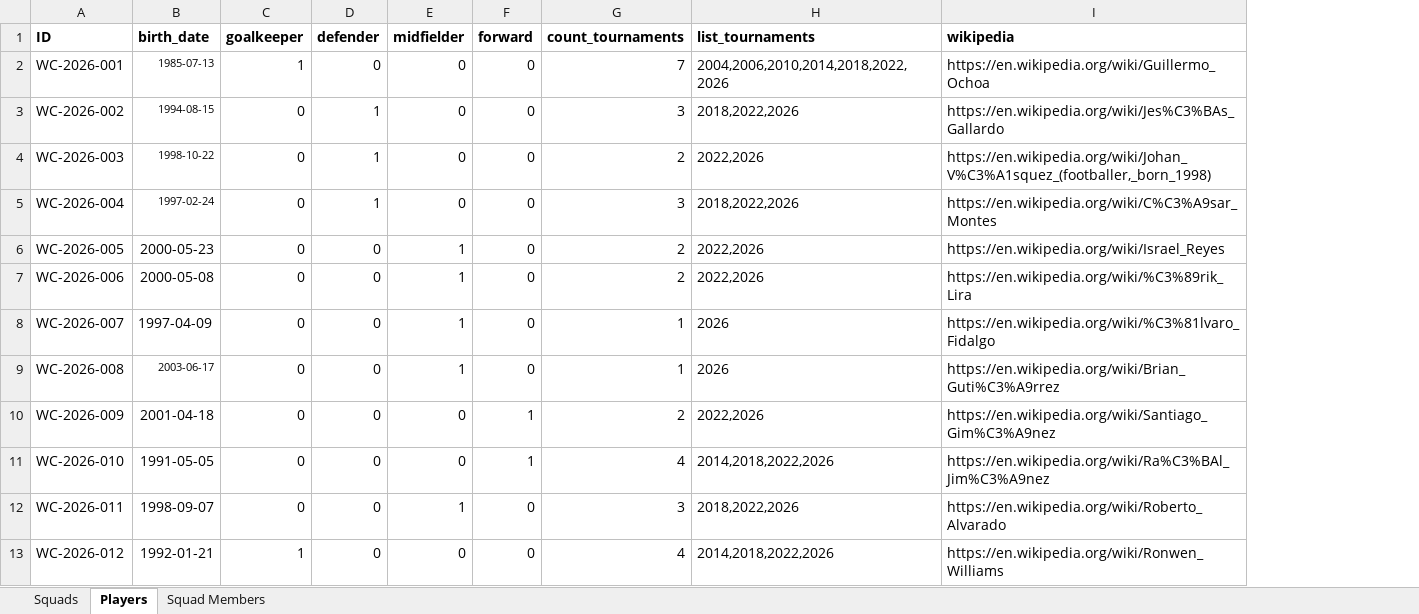
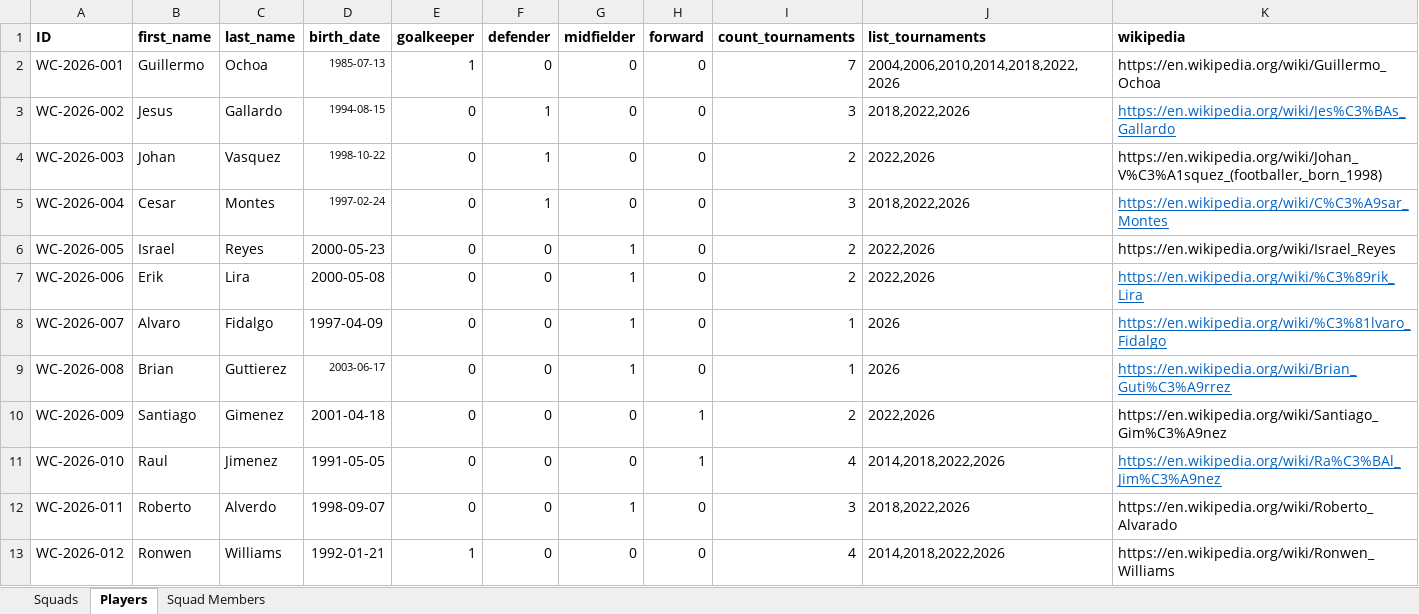
Before and after one commit to romannjoroge/AIEngineering, an Excel workbook: Projects/FIFACompetition/WorldCup2026/data/World Cup 2026.xlsx, sheet Players, drawn as a sheet; only a part is shown; values as stored, in another font and other column widths than the file's, no borders; table styles not drawn; addresses are those after the commit; the diff covers the shown part only; the diff names each change by its address in the sheet, - before the commit and + after, or states it on an @@ line.

Commit message:
feat: Day 2 of world cup

```diff
--- a/Projects/FIFACompetition/WorldCup2026/data/World Cup 2026.xlsx (sheet Players)
+++ b/Projects/FIFACompetition/WorldCup2026/data/World Cup 2026.xlsx (sheet Players)
+column B (first_name), rows 2-13: Guillermo | Jesus | Johan | Cesar | Israel | Erik | Alvaro | Brian | Santiago | Raul | Roberto | Ronwen
+column C (last_name), rows 2-13: Ochoa | Gallardo | Vasquez | Montes | Reyes | Lira | Fidalgo | Guttierez | Gimenez | Jimenez | Alverdo | Williams
@@ K3 underline: off → on, text colour: black → #0563C1 @@
@@ K5 underline: off → on, text colour: black → #0563C1 @@
@@ K7:K9 underline: off → on, text colour: black → #0563C1 @@
@@ K11 underline: off → on, text colour: black → #0563C1 @@
```
Also changed, not shown: 54 added rows elsewhere in this sheet, sheet Squad Members, sheet Squads, 9 other files.
